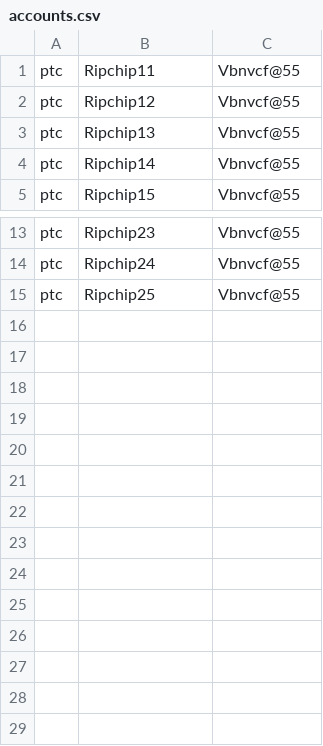
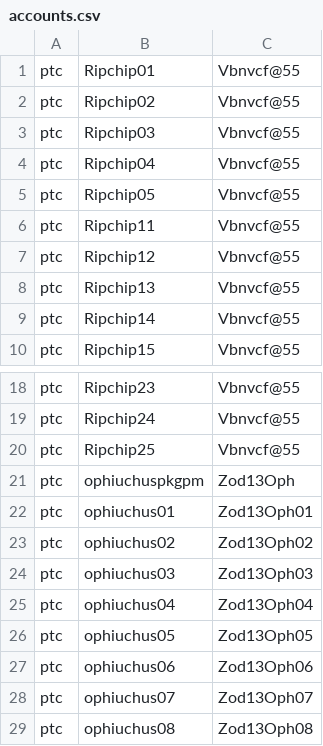
Before and after one commit to hubertokf/RocketMap, a CSV file: accounts.csv, drawn as a sheet; only a part is shown, gaps mark what is left out; the diff names each change by its address in the sheet, - before the commit and + after, or states it on an @@ line.

Commit message:
more accounts

```diff
--- a/accounts.csv
+++ b/accounts.csv
+row 1: ptc | Ripchip01 | Vbnvcf@55
+row 2: ptc | Ripchip02 | Vbnvcf@55
+row 3: ptc | Ripchip03 | Vbnvcf@55
+row 4: ptc | Ripchip04 | Vbnvcf@55
+row 5: ptc | Ripchip05 | Vbnvcf@55
+row 21: ptc | ophiuchuspkgpm | Zod13Oph
+row 22: ptc | ophiuchus01 | Zod13Oph01
+row 23: ptc | ophiuchus02 | Zod13Oph02
+row 24: ptc | ophiuchus03 | Zod13Oph03
+row 25: ptc | ophiuchus04 | Zod13Oph04
+row 26: ptc | ophiuchus05 | Zod13Oph05
+row 27: ptc | ophiuchus06 | Zod13Oph06
+row 28: ptc | ophiuchus07 | Zod13Oph07
+row 29: ptc | ophiuchus08 | Zod13Oph08
```
